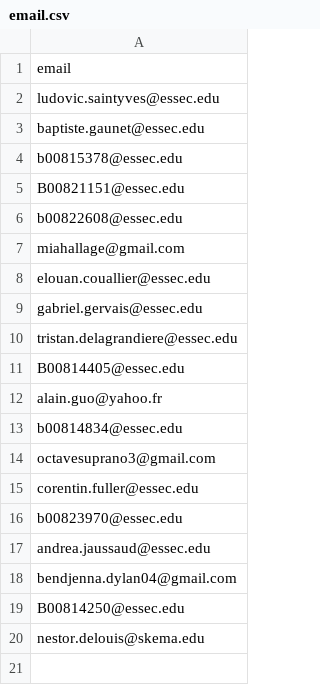
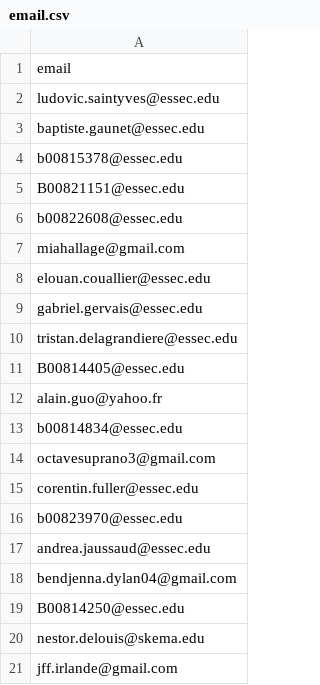
Before and after one commit to ludovicstvys/SummerIntern, a CSV file: email.csv, drawn as a sheet; the diff names each change by its address in the sheet, - before the commit and + after, or states it on an @@ line.

Commit message:
Update email.csv

```diff
--- a/email.csv
+++ b/email.csv
+row 21: jff.irlande@gmail.com
```
